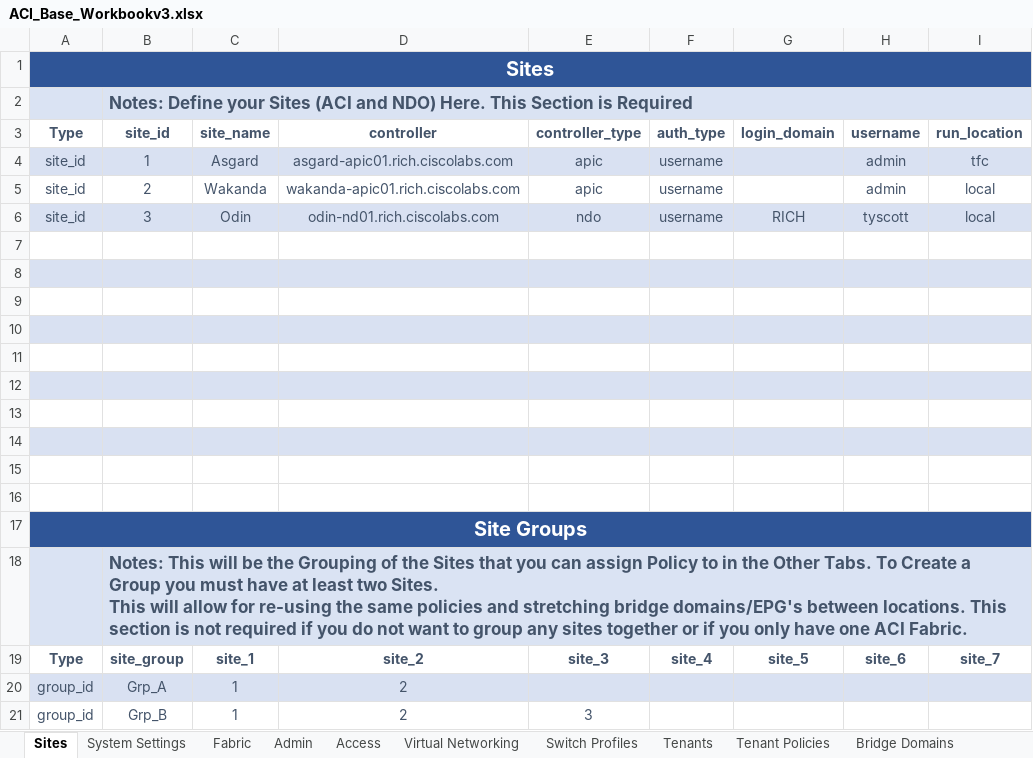
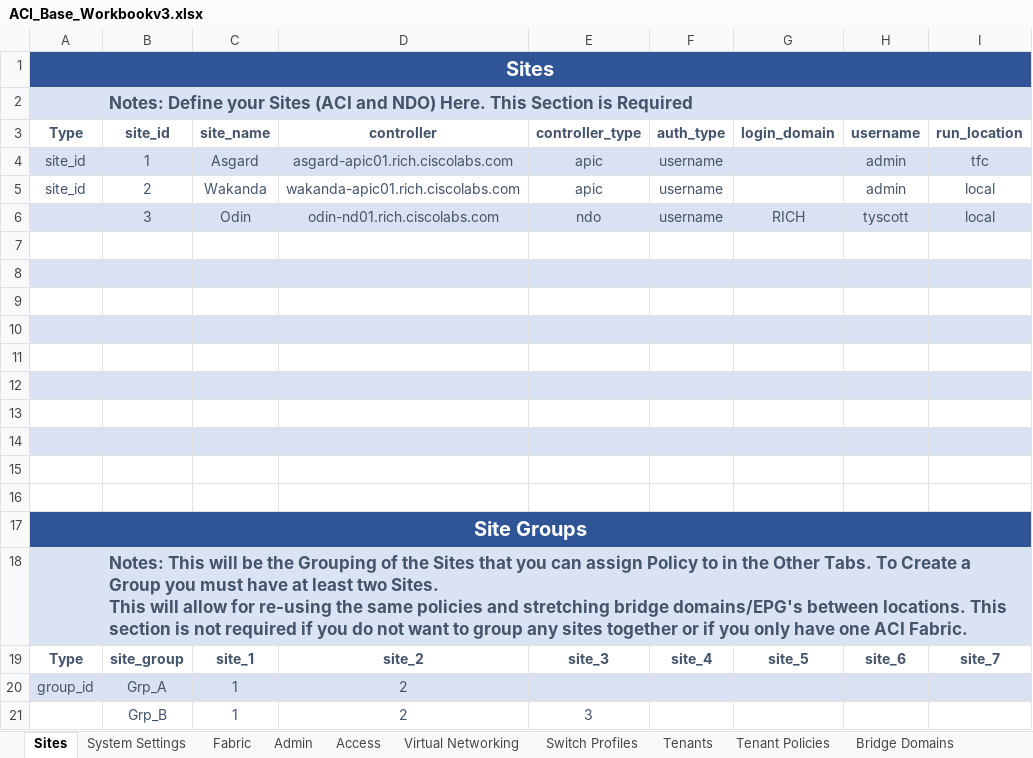
Before and after one commit to scotttyso/iac-easy-aci, an Excel workbook: ACI_Base_Workbookv3.xlsx, sheet Sites, drawn as a sheet; only a part is shown; values as stored, in another font and other column widths than the file's, no borders; the diff names each change by its address in the sheet, - before the commit and + after, or states it on an @@ line.

Commit message:
adding list support to ws argument

```diff
--- a/ACI_Base_Workbookv3.xlsx (sheet Sites)
+++ b/ACI_Base_Workbookv3.xlsx (sheet Sites)
-A6 (Type): site_id
+A6 (Type): (empty)
-A21 (Type): group_id
+A21 (Type): (empty)
```
Also changed, not shown: 1 other file.
